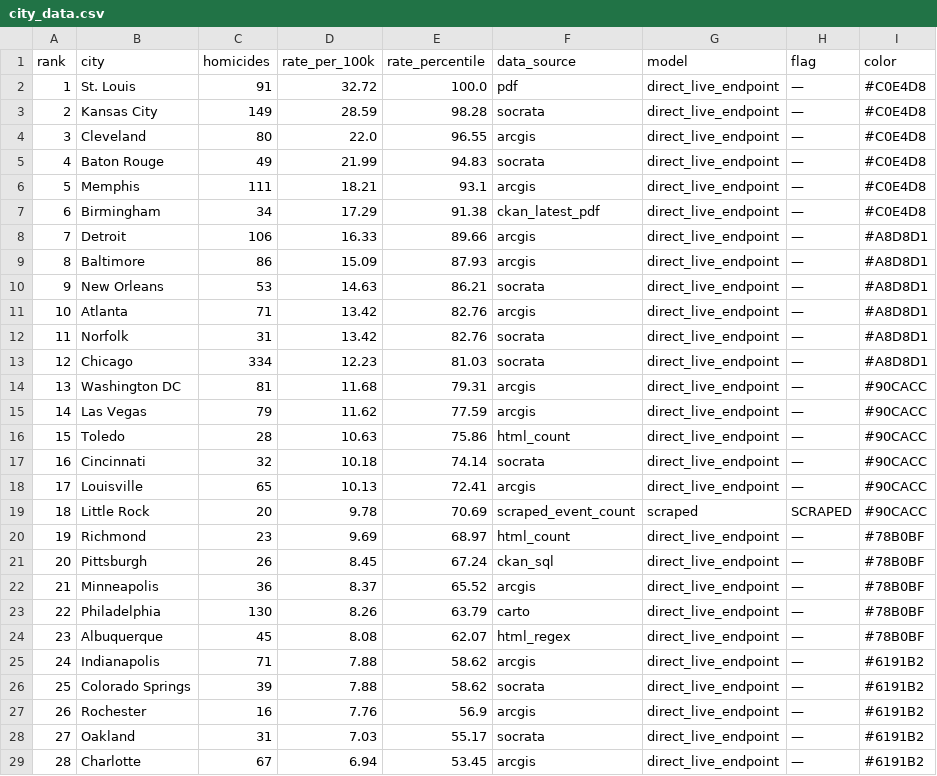
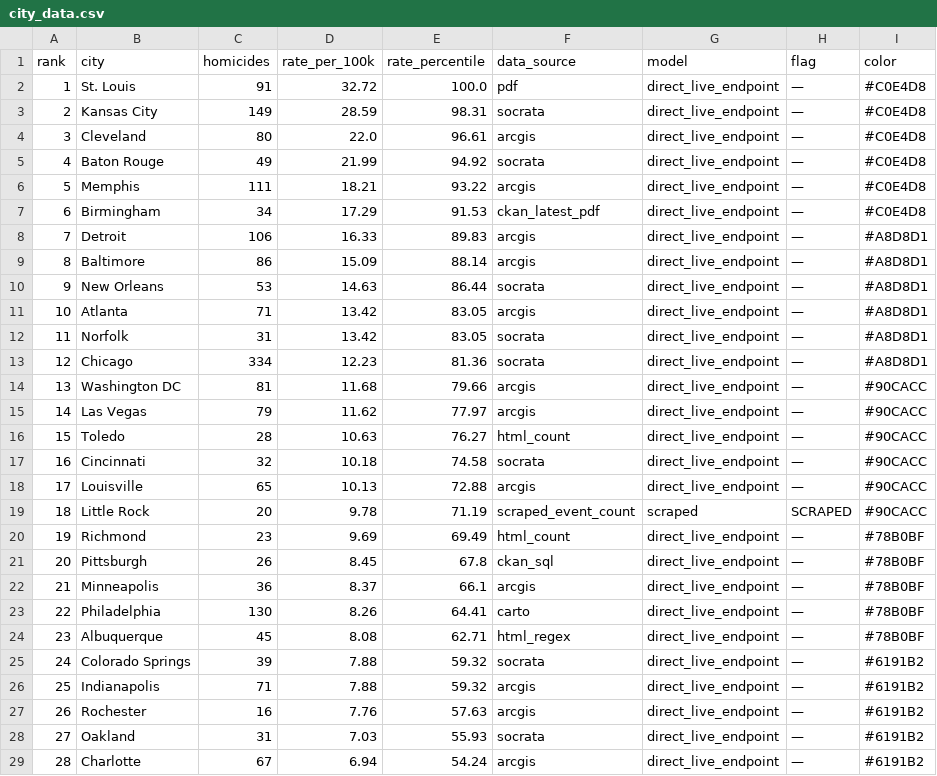
Before and after one commit to ro00archworkall/homicide_tracker, a CSV file: src/data/city_data.csv, drawn as a sheet; only a part is shown; removed rows and columns are numbered as before the commit, all else as after; the diff covers the shown part only; the diff names each change by its address in the sheet, - before the commit and + after, or states it on an @@ line.

```diff
--- a/src/data/city_data.csv
+++ b/src/data/city_data.csv
-E3 (rate_percentile): 98.28
+E3 (rate_percentile): 98.31
-E4 (rate_percentile): 96.55
+E4 (rate_percentile): 96.61
-E5 (rate_percentile): 94.83
+E5 (rate_percentile): 94.92
-E6 (rate_percentile): 93.1
+E6 (rate_percentile): 93.22
-E7 (rate_percentile): 91.38
+E7 (rate_percentile): 91.53
-E8 (rate_percentile): 89.66
+E8 (rate_percentile): 89.83
-E9 (rate_percentile): 87.93
+E9 (rate_percentile): 88.14
-E10 (rate_percentile): 86.21
+E10 (rate_percentile): 86.44
-E11:E12 (rate_percentile): 82.76
+E11:E12 (rate_percentile): 83.05
-E13 (rate_percentile): 81.03
+E13 (rate_percentile): 81.36
-E14 (rate_percentile): 79.31
+E14 (rate_percentile): 79.66
-E15 (rate_percentile): 77.59
+E15 (rate_percentile): 77.97
-E16 (rate_percentile): 75.86
+E16 (rate_percentile): 76.27
-E17 (rate_percentile): 74.14
+E17 (rate_percentile): 74.58
-E18 (rate_percentile): 72.41
+E18 (rate_percentile): 72.88
-E19 (rate_percentile): 70.69
+E19 (rate_percentile): 71.19
-E20 (rate_percentile): 68.97
+E20 (rate_percentile): 69.49
-E21 (rate_percentile): 67.24
+E21 (rate_percentile): 67.8
-E22 (rate_percentile): 65.52
+E22 (rate_percentile): 66.1
-E23 (rate_percentile): 63.79
+E23 (rate_percentile): 64.41
-E24 (rate_percentile): 62.07
+E24 (rate_percentile): 62.71
-row 25: 24 | Indianapolis | 71 | 7.88 | 58.62 | arcgis | direct_live_endpoint | — | #6191B2
@@ column A (rank) renumbered between rows 25 and 61 @@
-E25 (rate_percentile): 58.62
+E25 (rate_percentile): 59.32
+row 26: 25 | Indianapolis | 71 | 7.88 | 59.32 | arcgis | direct_live_endpoint | — | #6191B2
-E27 (rate_percentile): 56.9
+E27 (rate_percentile): 57.63
-E28 (rate_percentile): 55.17
+E28 (rate_percentile): 55.93
-E29 (rate_percentile): 53.45
+E29 (rate_percentile): 54.24
```
Also changed, not shown: 2 added rows, 1 removed row and 26 edited cells elsewhere in this file, 1 other file.
